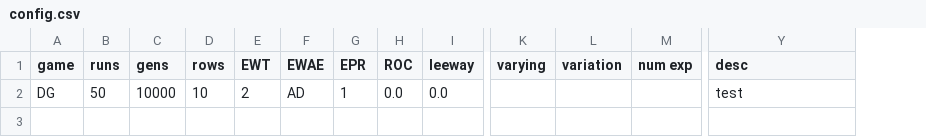
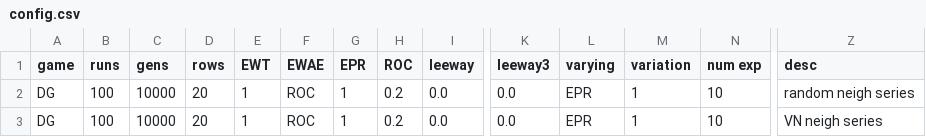
Before and after one commit to EvanORiordan/evoUG2, a CSV file: config.csv, drawn as a sheet; only a part is shown, gaps mark what is left out; addresses are those after the commit; rows hold the shown columns only; the diff names each change by its address in the sheet, - before the commit and + after, or states it on an @@ line.

Commit message:
add leeway3, rename MLB to leeway2, rename leeway param to leeway1

```diff
--- a/config.csv
+++ b/config.csv
+column K (leeway3), row 3: 0.0
+row 2: DG | 100 | 10000 | 20 | 1 | ROC | 1 | 0.2 | 0.0 | 0.0 | EPR | 1 | 10 | random neigh series
-B3 (runs): 50
+B3 (runs): 100
-D3 (rows): 10
+D3 (rows): 20
-E3 (EWT): 2
+E3 (EWT): 1
-F3 (EWAE): AD
+F3 (EWAE): ROC
-H3 (ROC): 0.0
+H3 (ROC): 0.2
-L3 (varying): (empty)
+L3 (varying): EPR
-M3 (variation): (empty)
+M3 (variation): 1
-N3 (num exp): (empty)
+N3 (num exp): 10
-Z3 (desc): test
+Z3 (desc): VN neigh series
```
Also changed, not shown: 2 other files.
